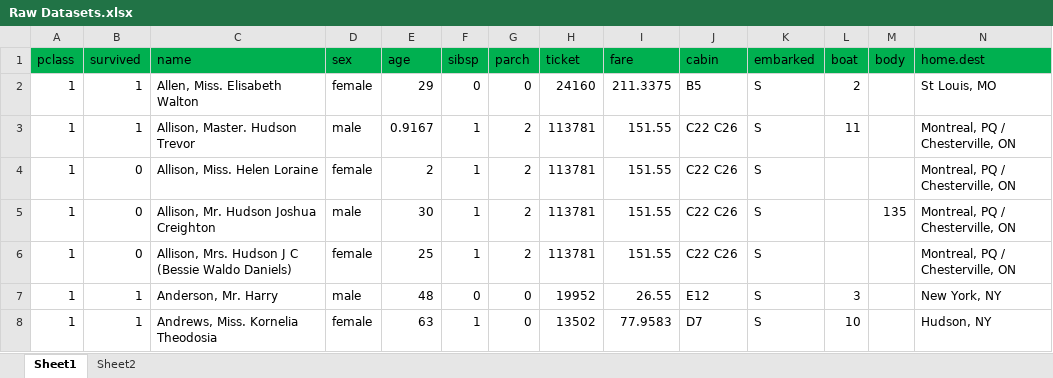
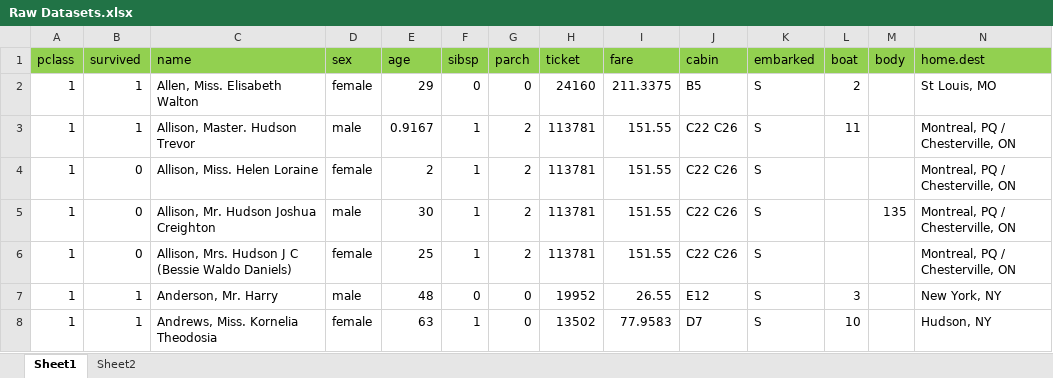
Before and after one commit to sobioma111/Data-Analytics-Portfolio, an Excel workbook: Titanic Survival Analysis/Raw Datasets.xlsx, sheet Sheet1, drawn as a sheet; only a part is shown; values as stored, in another font and other column widths than the file's, no borders; the diff names each change by its address in the sheet, - before the commit and + after, or states it on an @@ line.

Commit message:
Add files via upload

```diff
--- a/Titanic Survival Analysis/Raw Datasets.xlsx (sheet Sheet1)
+++ b/Titanic Survival Analysis/Raw Datasets.xlsx (sheet Sheet1)
-A1:N1 fill: #00B050
+A1:N1 fill: #92D050
```
